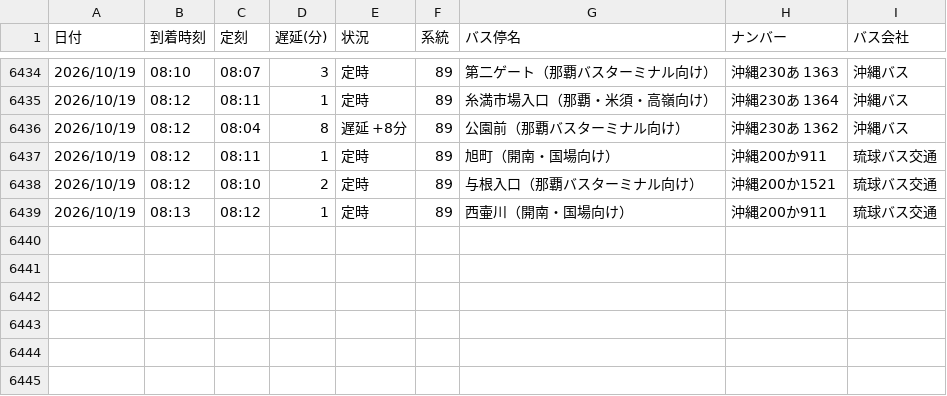
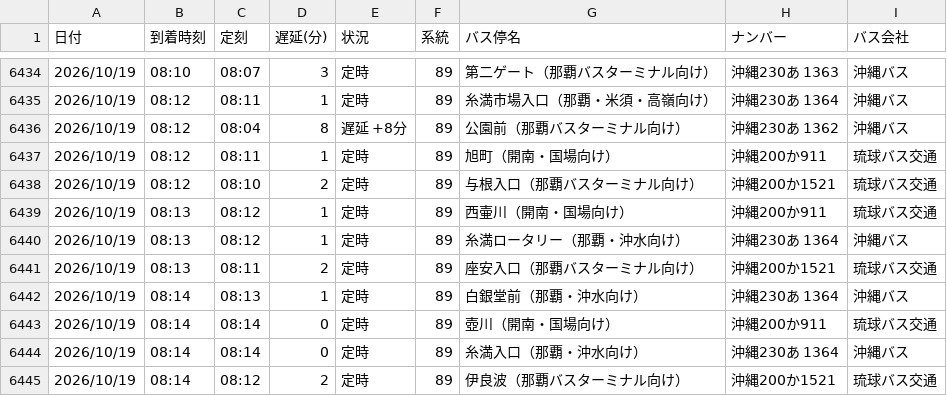
Before and after one commit to uy819/bus-tracker2, a CSV file: data/raw/89_up/bus_arrival_log.csv, drawn as a sheet; only a part is shown, gaps mark what is left out.

```diff
--- a/data/raw/89_up/bus_arrival_log.csv
+++ b/data/raw/89_up/bus_arrival_log.csv
@@ -6439 +6439,7 @@
 2026/10/19,08:13,08:12,1,定時,89,西壷川（開南・国場向け）,沖縄200か911,琉球バス交通
+2026/10/19,08:13,08:12,1,定時,89,糸満ロータリー（那覇・沖水向け）,沖縄230あ 1364,沖縄バス
+2026/10/19,08:13,08:11,2,定時,89,座安入口（那覇バスターミナル向け）,沖縄200か1521,琉球バス交通
+2026/10/19,08:14,08:13,1,定時,89,白銀堂前（那覇・沖水向け）,沖縄230あ 1364,沖縄バス
+2026/10/19,08:14,08:14,0,定時,89,壺川（開南・国場向け）,沖縄200か911,琉球バス交通
+2026/10/19,08:14,08:14,0,定時,89,糸満入口（那覇・沖水向け）,沖縄230あ 1364,沖縄バス
+2026/10/19,08:14,08:12,2,定時,89,伊良波（那覇バスターミナル向け）,沖縄200か1521,琉球バス交通
```
Also changed, not shown: 1 other file.
